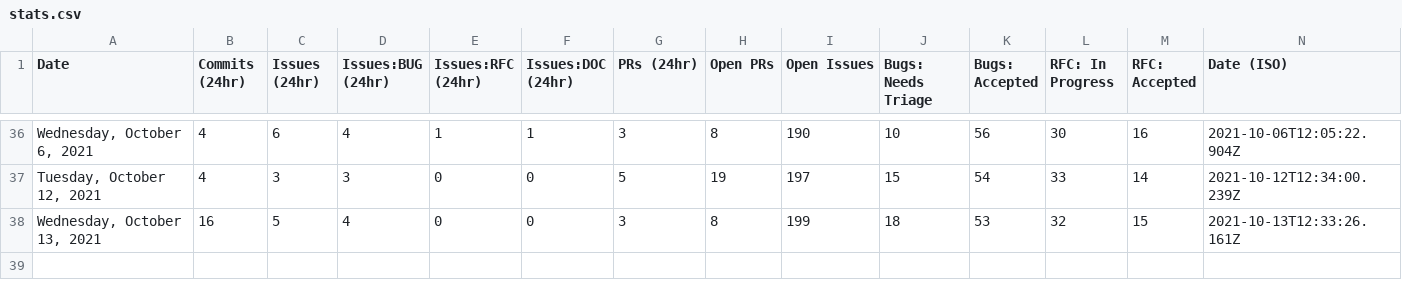
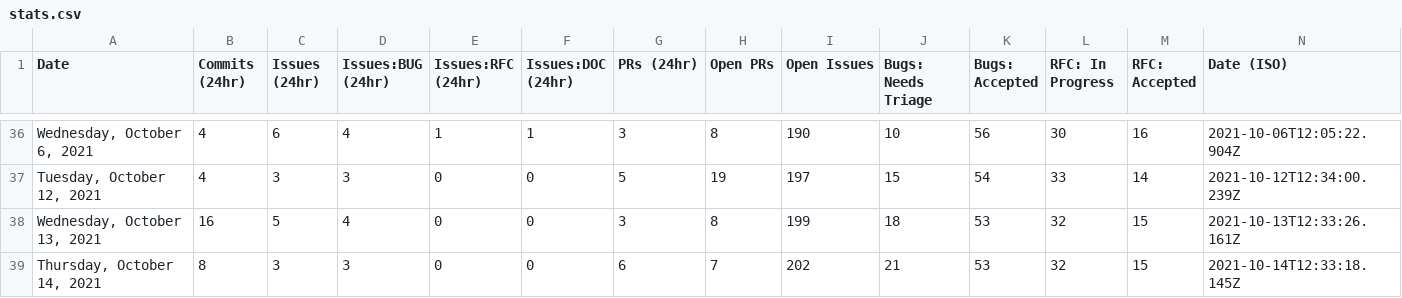
Before and after one commit to Qdigital/astro, a CSV file: scripts/stats/stats.csv, drawn as a sheet; only a part is shown, gaps mark what is left out.

```diff
--- a/scripts/stats/stats.csv
+++ b/scripts/stats/stats.csv
@@ -38 +38,2 @@ Date,Commits (24hr),Issues (24hr),Issues:BUG (24hr),Issues:RFC (24hr),Issues:DOC
 "Wednesday, October 13, 2021",16,5,4,0,0,3,8,199,18,53,32,15,"2021-10-13T12:33:26.161Z"
+"Thursday, October 14, 2021",8,3,3,0,0,6,7,202,21,53,32,15,"2021-10-14T12:33:18.145Z"
```
